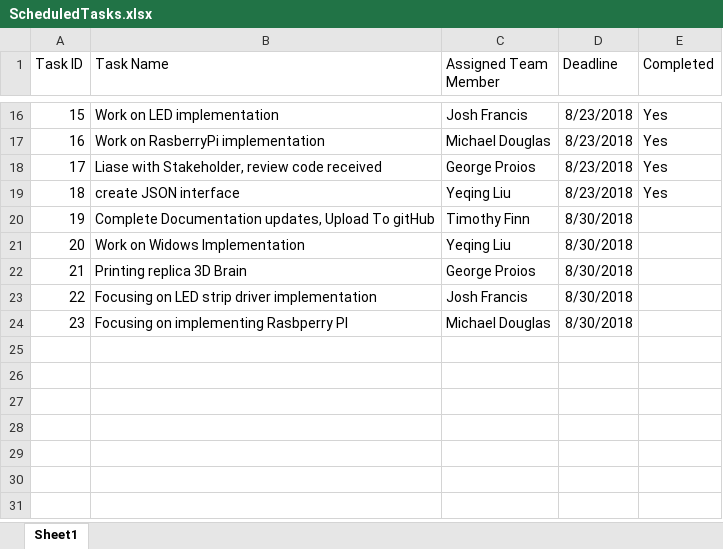
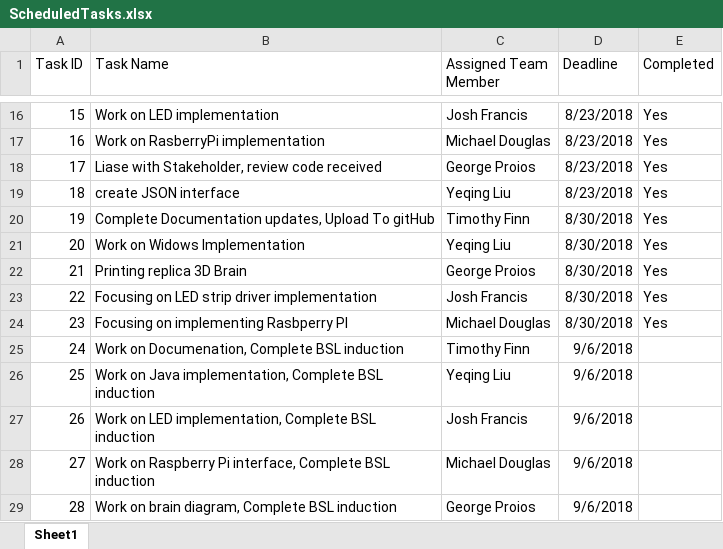
Before and after one commit to SATraceur/ITProject, an Excel workbook: Documentation/ScheduledTasks.xlsx, sheet Sheet1, drawn as a sheet; only a part is shown, gaps mark what is left out; values as stored, in another font and other column widths than the file's, no borders; table styles not drawn; the diff names each change by its address in the sheet, - before the commit and + after, or states it on an @@ line.

```diff
--- a/Documentation/ScheduledTasks.xlsx (sheet Sheet1)
+++ b/Documentation/ScheduledTasks.xlsx (sheet Sheet1)
-E20:E24 (Completed): (empty)
+E20:E24 (Completed): Yes
+row 25: 24 | Work on Documenation, Complete BSL induction | Timothy Finn | 9/6/2018
+row 26: 25 | Work on Java implementation, Complete BSL induction | Yeqing Liu | 9/6/2018
+row 27: 26 | Work on LED implementation, Complete BSL induction | Josh Francis | 9/6/2018
+row 28: 27 | Work on Raspberry Pi interface, Complete BSL induction | Michael Douglas | 9/6/2018
+row 29: 28 | Work on brain diagram, Complete BSL induction | George Proios | 9/6/2018
```
Also changed, not shown: Documentation/SkillMatrix_GroupA.xlsx, 17 other files.
